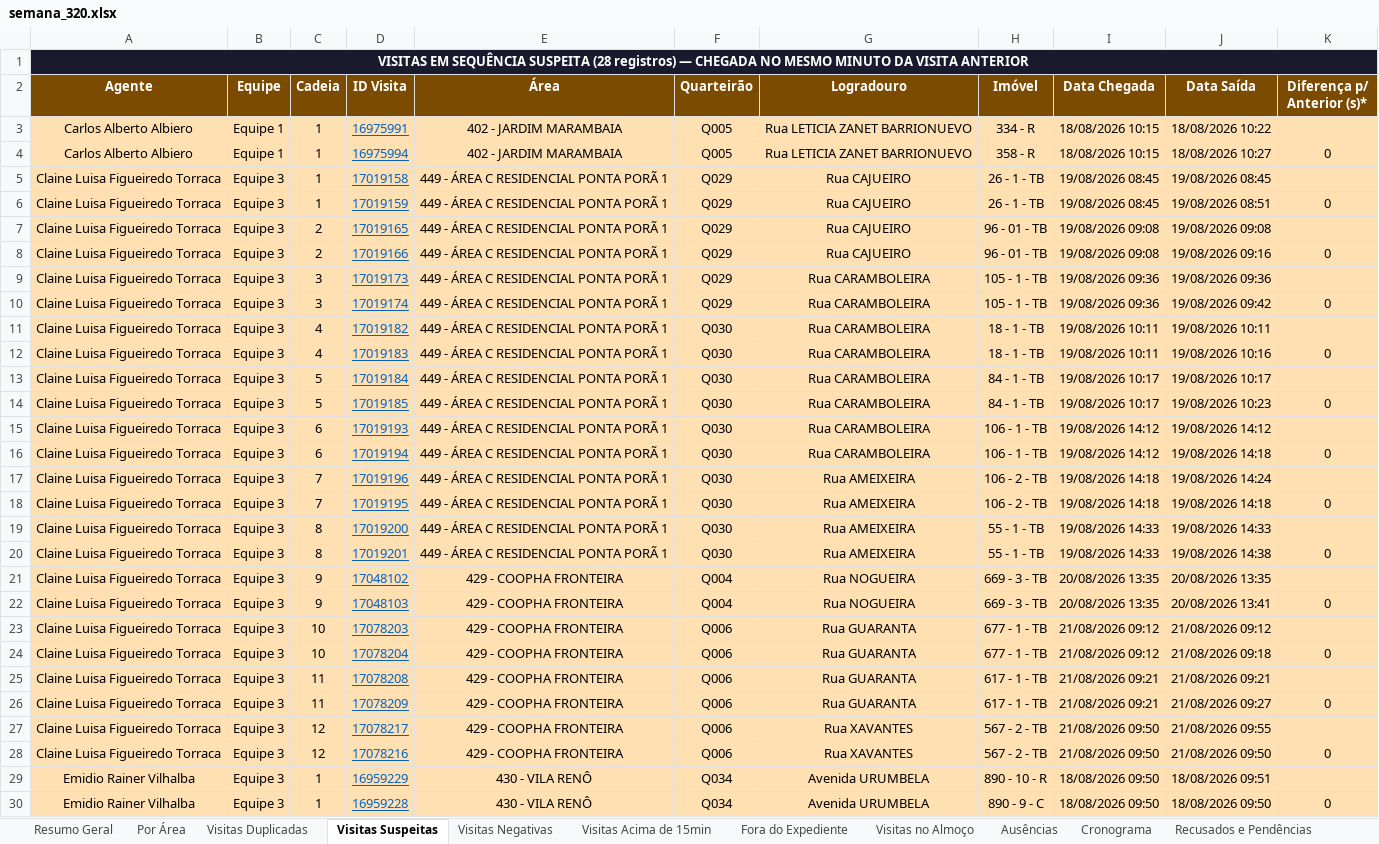
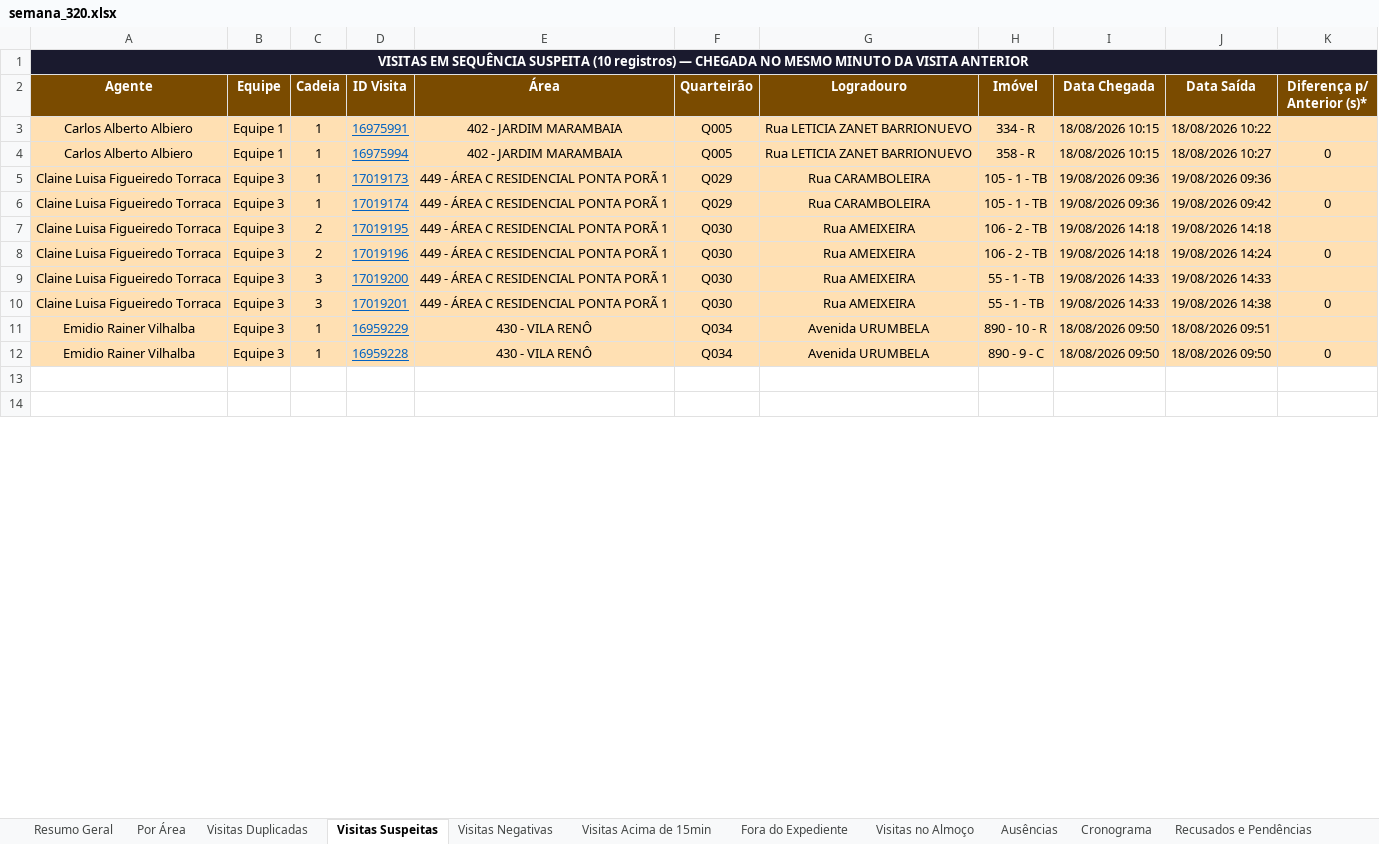
Before and after one commit to LucsDevPro/Sentinela, an Excel workbook: data/historico/semana_320.xlsx, sheet Visitas Suspeitas, drawn as a sheet; only a part is shown; the shorter side is filled out with more unchanged rows; values as stored, in another font and other column widths than the file's, no borders; removed rows and columns are numbered as before the commit, all else as after; the diff names each change by its address in the sheet, - before the commit and + after, or states it on an @@ line.

```diff
--- a/data/historico/semana_320.xlsx (sheet Visitas Suspeitas)
+++ b/data/historico/semana_320.xlsx (sheet Visitas Suspeitas)
-A1 (Agente): …SEQUÊNCIA SUSPEITA (28 registros) —…
+A1 (Agente): …SEQUÊNCIA SUSPEITA (10 registros) —…
-row 5: Claine Luisa Figueiredo Torraca | Equipe 3 | 1 | 17019158 | 449 - ÁREA C RESIDENCIAL PONTA PORÃ 1 | Q029 | Rua CAJUEIRO | 26 - 1 - TB | 19/08/2026 08:45 | 19/08/2026 08:45
-row 6: Claine Luisa Figueiredo Torraca | Equipe 3 | 1 | 17019159 | 449 - ÁREA C RESIDENCIAL PONTA PORÃ 1 | Q029 | Rua CAJUEIRO | 26 - 1 - TB | 19/08/2026 08:45 | 19/08/2026 08:51 | 0
-row 7: Claine Luisa Figueiredo Torraca | Equipe 3 | 2 | 17019165 | 449 - ÁREA C RESIDENCIAL PONTA PORÃ 1 | Q029 | Rua CAJUEIRO | 96 - 01 - TB | 19/08/2026 09:08 | 19/08/2026 09:08
-row 8: Claine Luisa Figueiredo Torraca | Equipe 3 | 2 | 17019166 | 449 - ÁREA C RESIDENCIAL PONTA PORÃ 1 | Q029 | Rua CAJUEIRO | 96 - 01 - TB | 19/08/2026 09:08 | 19/08/2026 09:16 | 0
-C5:C6 (Cadeia): 3
+C5:C6 (Cadeia): 1
-row 11: Claine Luisa Figueiredo Torraca | Equipe 3 | 4 | 17019182 | 449 - ÁREA C RESIDENCIAL PONTA PORÃ 1 | Q030 | Rua CARAMBOLEIRA | 18 - 1 - TB | 19/08/2026 10:11 | 19/08/2026 10:11
-row 12: Claine Luisa Figueiredo Torraca | Equipe 3 | 4 | 17019183 | 449 - ÁREA C RESIDENCIAL PONTA PORÃ 1 | Q030 | Rua CARAMBOLEIRA | 18 - 1 - TB | 19/08/2026 10:11 | 19/08/2026 10:16 | 0
-row 13: Claine Luisa Figueiredo Torraca | Equipe 3 | 5 | 17019184 | 449 - ÁREA C RESIDENCIAL PONTA PORÃ 1 | Q030 | Rua CARAMBOLEIRA | 84 - 1 - TB | 19/08/2026 10:17 | 19/08/2026 10:17
-row 14: Claine Luisa Figueiredo Torraca | Equipe 3 | 5 | 17019185 | 449 - ÁREA C RESIDENCIAL PONTA PORÃ 1 | Q030 | Rua CARAMBOLEIRA | 84 - 1 - TB | 19/08/2026 10:17 | 19/08/2026 10:23 | 0
-row 15: Claine Luisa Figueiredo Torraca | Equipe 3 | 6 | 17019193 | 449 - ÁREA C RESIDENCIAL PONTA PORÃ 1 | Q030 | Rua CARAMBOLEIRA | 106 - 1 - TB | 19/08/2026 14:12 | 19/08/2026 14:12
-row 16: Claine Luisa Figueiredo Torraca | Equipe 3 | 6 | 17019194 | 449 - ÁREA C RESIDENCIAL PONTA PORÃ 1 | Q030 | Rua CARAMBOLEIRA | 106 - 1 - TB | 19/08/2026 14:12 | 19/08/2026 14:18 | 0
-C7:C8 (Cadeia): 7
+C7:C8 (Cadeia): 2
-D7 (ID Visita): 17019196
+D7 (ID Visita): 17019195
-J7 (Data Saída): 19/08/2026 14:24
+J7 (Data Saída): 19/08/2026 14:18
-D8 (ID Visita): 17019195
+D8 (ID Visita): 17019196
-J8 (Data Saída): 19/08/2026 14:18
+J8 (Data Saída): 19/08/2026 14:24
-C9:C10 (Cadeia): 8
+C9:C10 (Cadeia): 3
-row 21: Claine Luisa Figueiredo Torraca | Equipe 3 | 9 | 17048102 | 429 - COOPHA FRONTEIRA | Q004 | Rua NOGUEIRA | 669 - 3 - TB | 20/08/2026 13:35 | 20/08/2026 13:35
-row 22: Claine Luisa Figueiredo Torraca | Equipe 3 | 9 | 17048103 | 429 - COOPHA FRONTEIRA | Q004 | Rua NOGUEIRA | 669 - 3 - TB | 20/08/2026 13:35 | 20/08/2026 13:41 | 0
-row 23: Claine Luisa Figueiredo Torraca | Equipe 3 | 10 | 17078203 | 429 - COOPHA FRONTEIRA | Q006 | Rua GUARANTA | 677 - 1 - TB | 21/08/2026 09:12 | 21/08/2026 09:12
-row 24: Claine Luisa Figueiredo Torraca | Equipe 3 | 10 | 17078204 | 429 - COOPHA FRONTEIRA | Q006 | Rua GUARANTA | 677 - 1 - TB | 21/08/2026 09:12 | 21/08/2026 09:18 | 0
-row 25: Claine Luisa Figueiredo Torraca | Equipe 3 | 11 | 17078208 | 429 - COOPHA FRONTEIRA | Q006 | Rua GUARANTA | 617 - 1 - TB | 21/08/2026 09:21 | 21/08/2026 09:21
-row 26: Claine Luisa Figueiredo Torraca | Equipe 3 | 11 | 17078209 | 429 - COOPHA FRONTEIRA | Q006 | Rua GUARANTA | 617 - 1 - TB | 21/08/2026 09:21 | 21/08/2026 09:27 | 0
-row 27: Claine Luisa Figueiredo Torraca | Equipe 3 | 12 | 17078217 | 429 - COOPHA FRONTEIRA | Q006 | Rua XAVANTES | 567 - 2 - TB | 21/08/2026 09:50 | 21/08/2026 09:55
-row 28: Claine Luisa Figueiredo Torraca | Equipe 3 | 12 | 17078216 | 429 - COOPHA FRONTEIRA | Q006 | Rua XAVANTES | 567 - 2 - TB | 21/08/2026 09:50 | 21/08/2026 09:50 | 0
```
Also changed, not shown: sheet Visitas Duplicadas, sheet Ranking, sheet Resumo Geral, sheet Por Área, sheet Recusados e Pendências, data/Analise_Consolidada.xlsx, data/historico/semana_318.xlsx, 18 other files.
